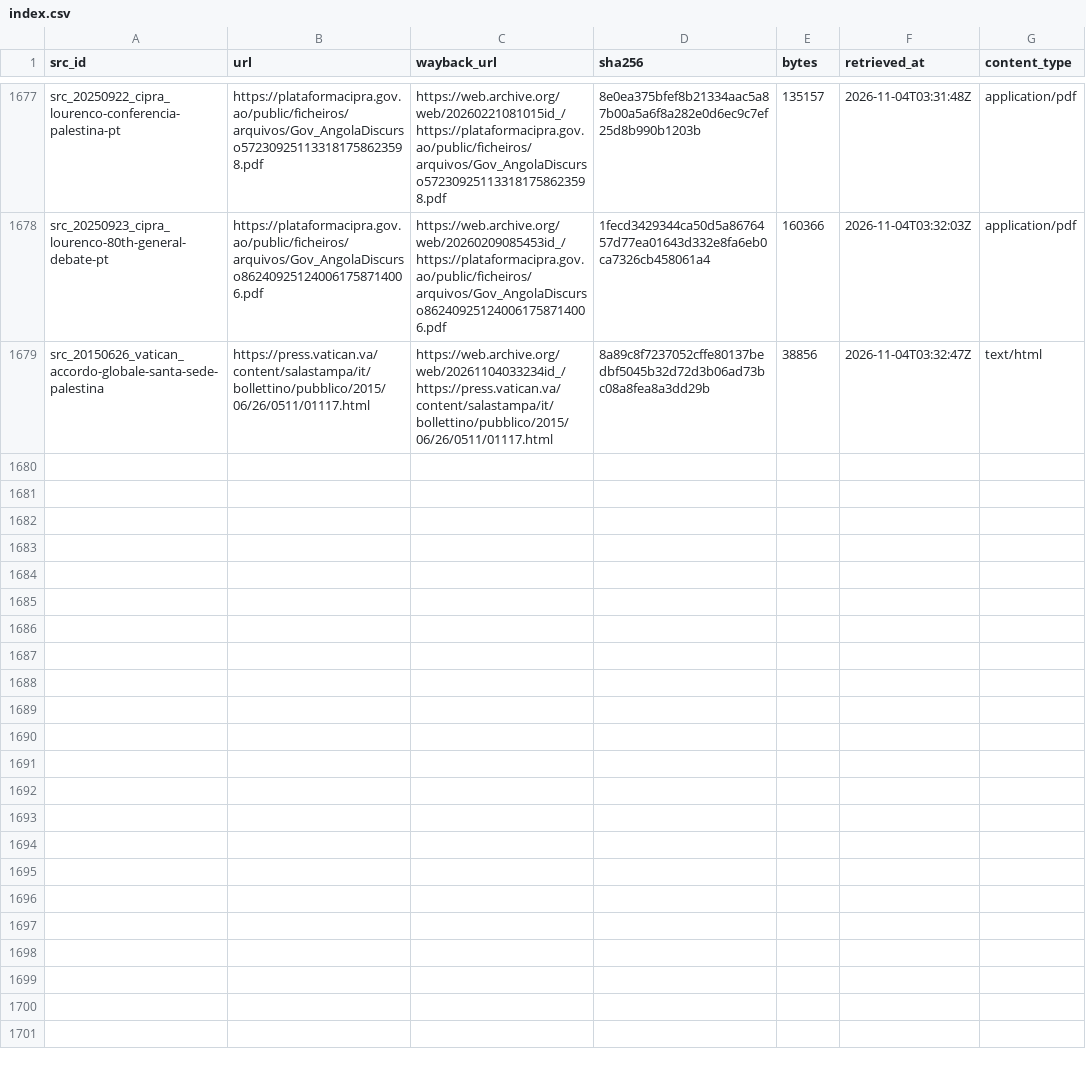
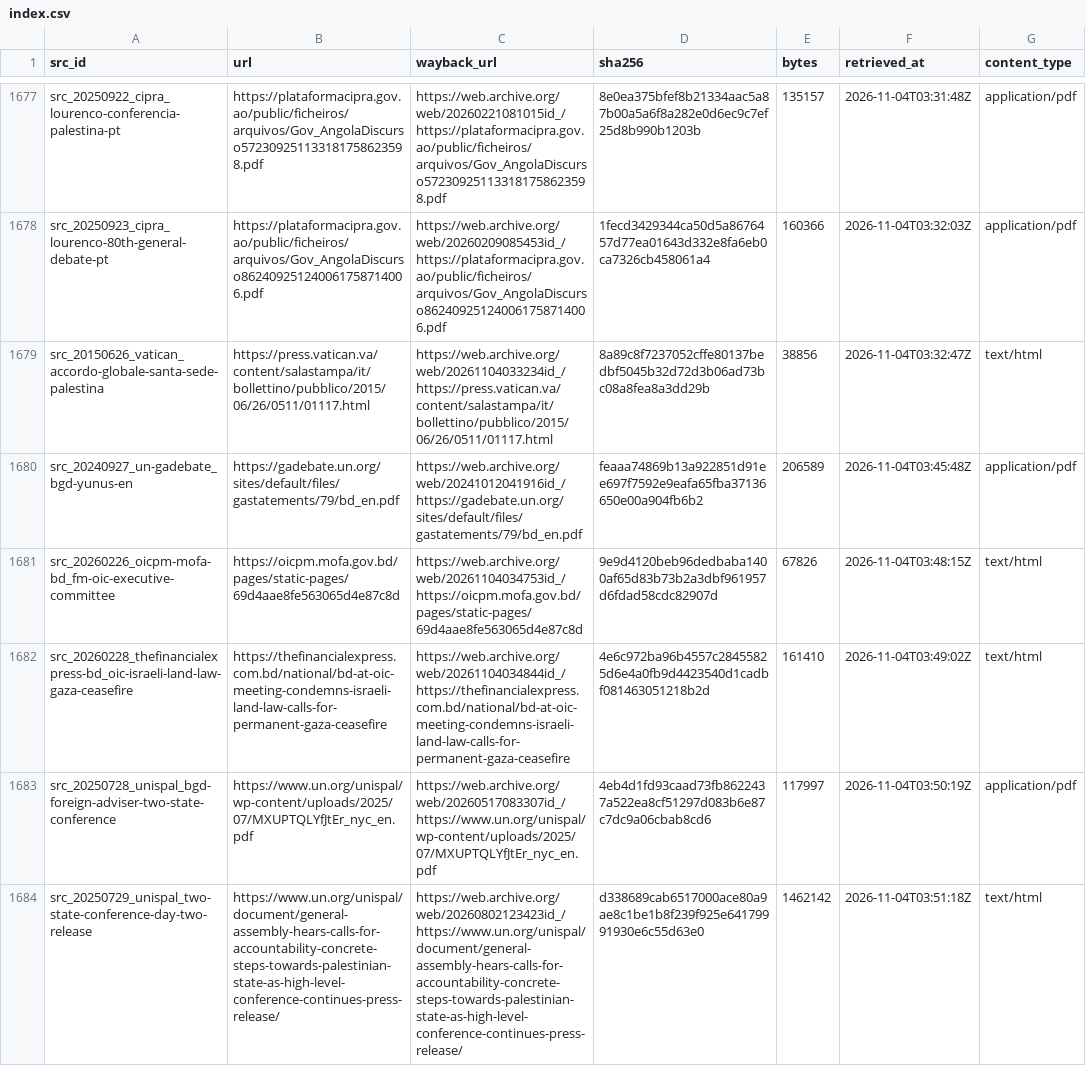
Before and after one commit to mohazed/GAI, a CSV file: archive/index.csv, drawn as a sheet; only a part is shown, gaps mark what is left out; the diff names each change by its address in the sheet, - before the commit and + after, or states it on an @@ line.

```diff
--- a/archive/index.csv
+++ b/archive/index.csv
+row 1680: src_20240927_un-gadebate_bgd-yunus-en | https://gadebate.un.org/sites/default/files/gastatements/79/bd_en.pdf | https://web.archive.org/web/20241012041916id_/https://gadebate.un.org/sites/default/files/gastatements/79/bd_en.pdf | feaaa74869b13a922851d91ee697f7592e9eafa65fba37136650e00a904fb6b2 | 206589 | 2026-11-04T03:45:48Z | application/pdf
+row 1681: src_20260226_oicpm-mofa-bd_fm-oic-executive-committee | https://oicpm.mofa.gov.bd/pages/static-pages/69d4aae8fe563065d4e87c8d | https://web.archive.org/web/20261104034753id_/https://oicpm.mofa.gov.bd/pages/static-pages/69d4aae8fe563065d4e87c8d | 9e9d4120beb96dedbaba1400af65d83b73b2a3dbf961957d6fdad58cdc82907d | 67826 | 2026-11-04T03:48:15Z | text/html
+row 1682: src_20260228_thefinancialexpress-bd_oic-israeli-land-law-gaza-ceasefire | https://thefinancialexpress.com.bd/national/bd-at-oic-meeting-condemns-israeli-land-law-calls-for-permanent-gaza-ceasefire | https://web.archive.org/web/20261104034844id_/https://thefinancialexpress.com.bd/national/bd-at-oic-meeting-condemns-israeli-land-law-calls-for-permanent-gaza-ceasefire | 4e6c972ba96b4557c28455825d6e4a0fb9d4423540d1cadbf081463051218b2d | 161410 | 2026-11-04T03:49:02Z | text/html
+row 1683: src_20250728_unispal_bgd-foreign-adviser-two-state-conference | https://www.un.org/unispal/wp-content/uploads/2025/07/MXUPTQLYfJtEr_nyc_en.pdf | https://web.archive.org/web/20260517083307id_/https://www.un.org/unispal/wp-content/uploads/2025/07/MXUPTQLYfJtEr_nyc_en.pdf | 4eb4d1fd93caad73fb8622437a522ea8cf51297d083b6e87c7dc9a06cbab8cd6 | 117997 | 2026-11-04T03:50:19Z | application/pdf
+row 1684: src_20250729_unispal_two-state-conference-day-two-release | https://www.un.org/unispal/document/general-assembly-hears-calls-for-accountability-concrete-steps-towards-palestinian-state-as-high-level-conference-continues-press-release/ | https://web.archive.org/web/20260802123423id_/https://www.un.org/unispal/document/general-assembly-hears-calls-for-accountability-concrete-steps-towards-palestinian-state-as-high-level-conference-continues-press-release/ | d338689cab6517000ace80a9ae8c1be1b8f239f925e64179991930e6c55d63e0 | 1462142 | 2026-11-04T03:51:18Z | text/html
```
Also changed, not shown: 21 other files.
